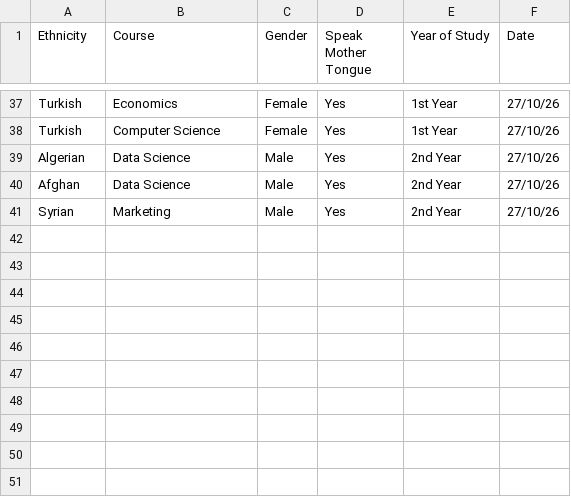
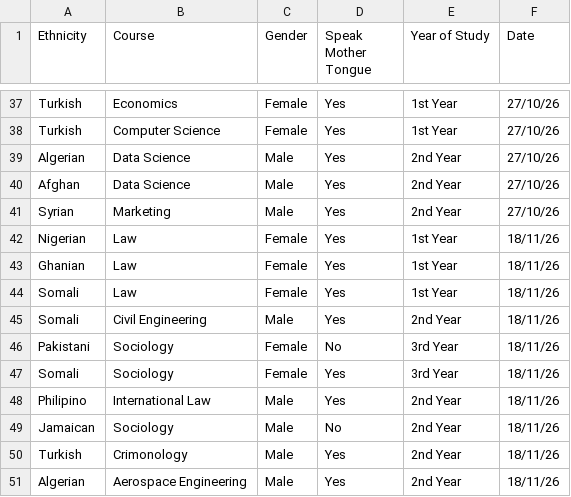
Before and after one commit to mariii111/Dear-Data-100, a CSV file: deardata.csv, drawn as a sheet; only a part is shown, gaps mark what is left out.

Commit message:
deardata.csv
Added new entries for various nationalities and fields of study.

```diff
--- a/deardata.csv
+++ b/deardata.csv
@@ -41 +41,11 @@ Afghan,Data Science,Male,Yes,2nd Year,27/10/26
 Syrian,Marketing,Male,Yes,2nd Year,27/10/26
+Nigerian,Law,Female,Yes,1st Year,18/11/26
+Ghanian,Law,Female,Yes,1st Year,18/11/26
+Somali,Law,Female,Yes,1st Year,18/11/26
+Somali,Civil Engineering,Male,Yes,2nd Year,18/11/26
+Pakistani,Sociology,Female,No,3rd Year,18/11/26
+Somali,Sociology,Female,Yes,3rd Year,18/11/26
+Philipino,International Law,Male,Yes,2nd Year,18/11/26
+Jamaican,Sociology,Male,No,2nd Year,18/11/26
+Turkish,Crimonology,Male,Yes,2nd Year,18/11/26
+Algerian,Aerospace Engineering,Male,Yes,2nd Year,18/11/26
```
